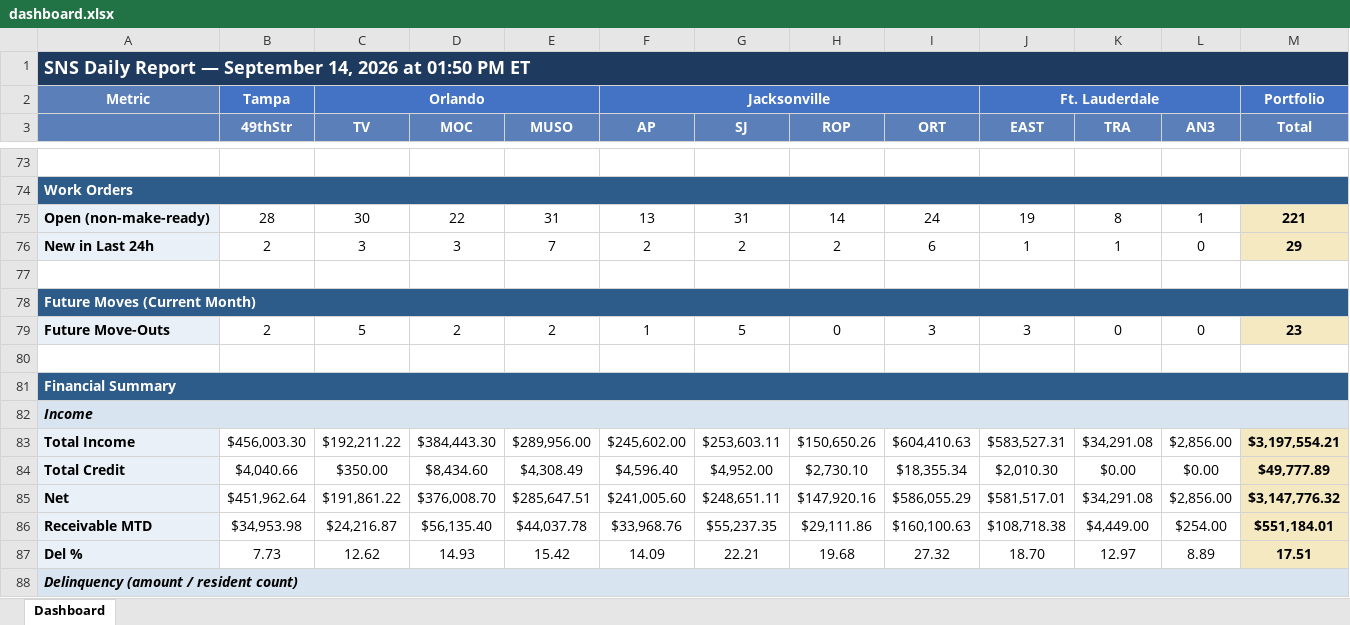
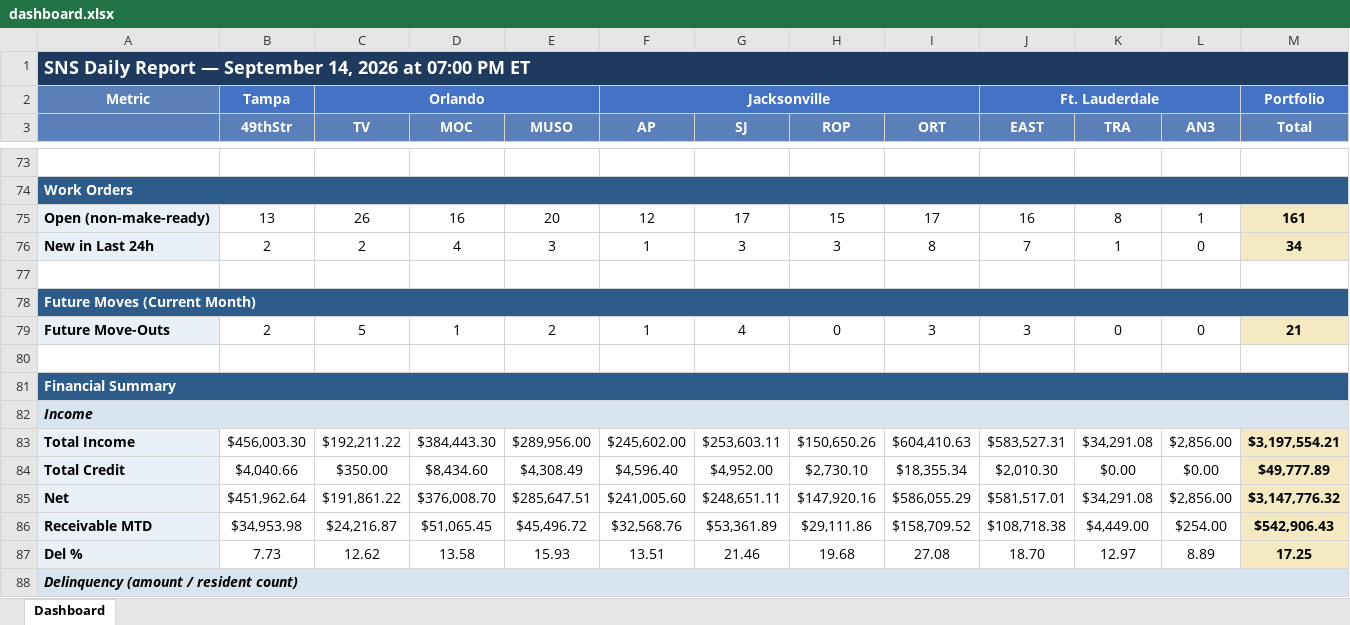
Before and after one commit to ymi-flowing/sns-daily-report, an Excel workbook: dashboard.xlsx, sheet Dashboard, drawn as a sheet; only a part is shown, gaps mark what is left out; values as stored, in another font and other column widths than the file's, no borders; removed rows and columns are numbered as before the commit, all else as after; the diff covers the shown part only; the diff names each change by its address in the sheet, - before the commit and + after, or states it on an @@ line.

```diff
--- a/dashboard.xlsx (sheet Dashboard)
+++ b/dashboard.xlsx (sheet Dashboard)
-A1: …2026 at 01:50 PM ET
+A1: …2026 at 07:00 PM ET
-row 75: Open (non-make-ready) | 28 | 30 | 22 | 31 | 13 | 31 | 14 | 24 | 19 | 8 | 1 | 221
+row 75: Open (non-make-ready) | 13 | 26 | 16 | 20 | 12 | 17 | 15 | 17 | 16 | 8 | 1 | 161
-C76 (TV): 3
+C76 (TV): 2
-D76 (MOC): 3
+D76 (MOC): 4
-E76 (MUSO): 7
+E76 (MUSO): 3
-F76 (AP): 2
+F76 (AP): 1
-G76 (SJ): 2
+G76 (SJ): 3
-H76 (ROP): 2
+H76 (ROP): 3
-I76 (ORT): 6
+I76 (ORT): 8
-J76 (EAST): 1
+J76 (EAST): 7
-M76 (Total): 29
+M76 (Total): 34
-D79 (MOC): 2
+D79 (MOC): 1
-G79 (SJ): 5
+G79 (SJ): 4
-M79 (Total): 23
+M79 (Total): 21
-D86 (MOC): $56,135.40
+D86 (MOC): $51,065.45
-E86 (MUSO): $44,037.78
+E86 (MUSO): $45,496.72
-F86 (AP): $33,968.76
+F86 (AP): $32,568.76
-G86 (SJ): $55,237.35
+G86 (SJ): $53,361.89
-I86 (ORT): $160,100.63
+I86 (ORT): $158,709.52
-M86 (Total): $551,184.01
+M86 (Total): $542,906.43
-D87 (MOC): 14.93
+D87 (MOC): 13.58
-E87 (MUSO): 15.42
+E87 (MUSO): 15.93
-F87 (AP): 14.09
+F87 (AP): 13.51
-G87 (SJ): 22.21
+G87 (SJ): 21.46
-I87 (ORT): 27.32
+I87 (ORT): 27.08
-M87 (Total): 17.51
+M87 (Total): 17.25
```
Also changed, not shown: 82 edited cells elsewhere in this sheet, 1 other file.
